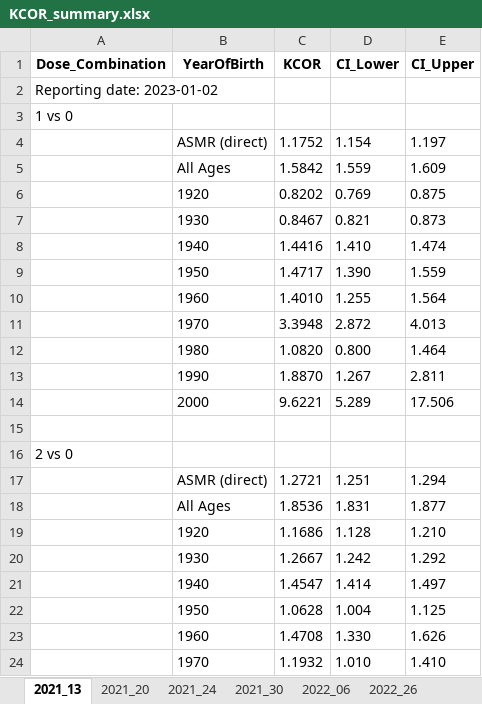
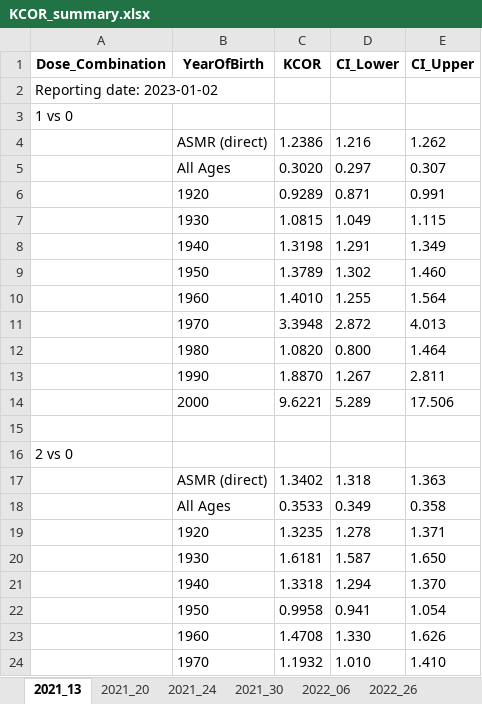
Before and after one commit to skirsch/KCOR, an Excel workbook: data/Czech/KCOR_summary.xlsx, sheet 2021_13, drawn as a sheet; only a part is shown; values as stored, in another font and other column widths than the file's, no borders; removed rows and columns are numbered as before the commit, all else as after; the diff names each change by its address in the sheet, - before the commit and + after, or states it on an @@ line.

```diff
--- a/data/Czech/KCOR_summary.xlsx (sheet 2021_13)
+++ b/data/Czech/KCOR_summary.xlsx (sheet 2021_13)
-row 4:  | ASMR (direct) | 1.1752 | 1.154 | 1.197
-row 5:  | All Ages | 1.5842 | 1.559 | 1.609
-row 6:  | 1920 | 0.8202 | 0.769 | 0.875
-row 7:  | 1930 | 0.8467 | 0.821 | 0.873
-row 8:  | 1940 | 1.4416 | 1.410 | 1.474
-row 9:  | 1950 | 1.4717 | 1.390 | 1.559
+row 4:  | ASMR (direct) | 1.2386 | 1.216 | 1.262
+row 5:  | All Ages | 0.3020 | 0.297 | 0.307
+row 6:  | 1920 | 0.9289 | 0.871 | 0.991
+row 7:  | 1930 | 1.0815 | 1.049 | 1.115
+row 8:  | 1940 | 1.3198 | 1.291 | 1.349
+row 9:  | 1950 | 1.3789 | 1.302 | 1.460
-row 17:  | ASMR (direct) | 1.2721 | 1.251 | 1.294
-row 18:  | All Ages | 1.8536 | 1.831 | 1.877
-row 19:  | 1920 | 1.1686 | 1.128 | 1.210
-row 20:  | 1930 | 1.2667 | 1.242 | 1.292
-row 21:  | 1940 | 1.4547 | 1.414 | 1.497
-row 22:  | 1950 | 1.0628 | 1.004 | 1.125
+row 17:  | ASMR (direct) | 1.3402 | 1.318 | 1.363
+row 18:  | All Ages | 0.3533 | 0.349 | 0.358
+row 19:  | 1920 | 1.3235 | 1.278 | 1.371
+row 20:  | 1930 | 1.6181 | 1.587 | 1.650
+row 21:  | 1940 | 1.3318 | 1.294 | 1.370
+row 22:  | 1950 | 0.9958 | 0.941 | 1.054
```
Also changed, not shown: sheet 2022_47, sheet 2022_06, sheet 2022_26, sheet 2021_30, sheet 2021_20, sheet 2021_24, 9 other files.
